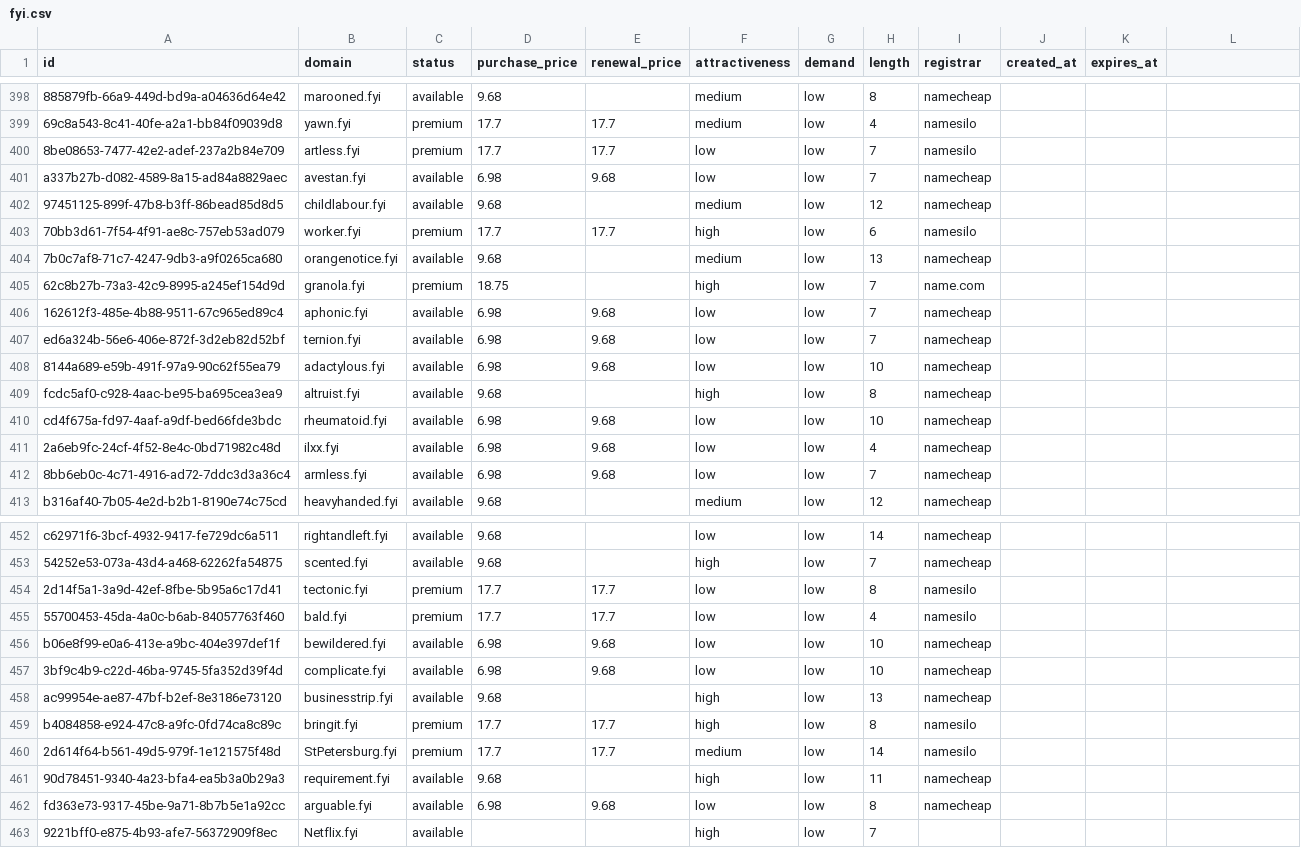
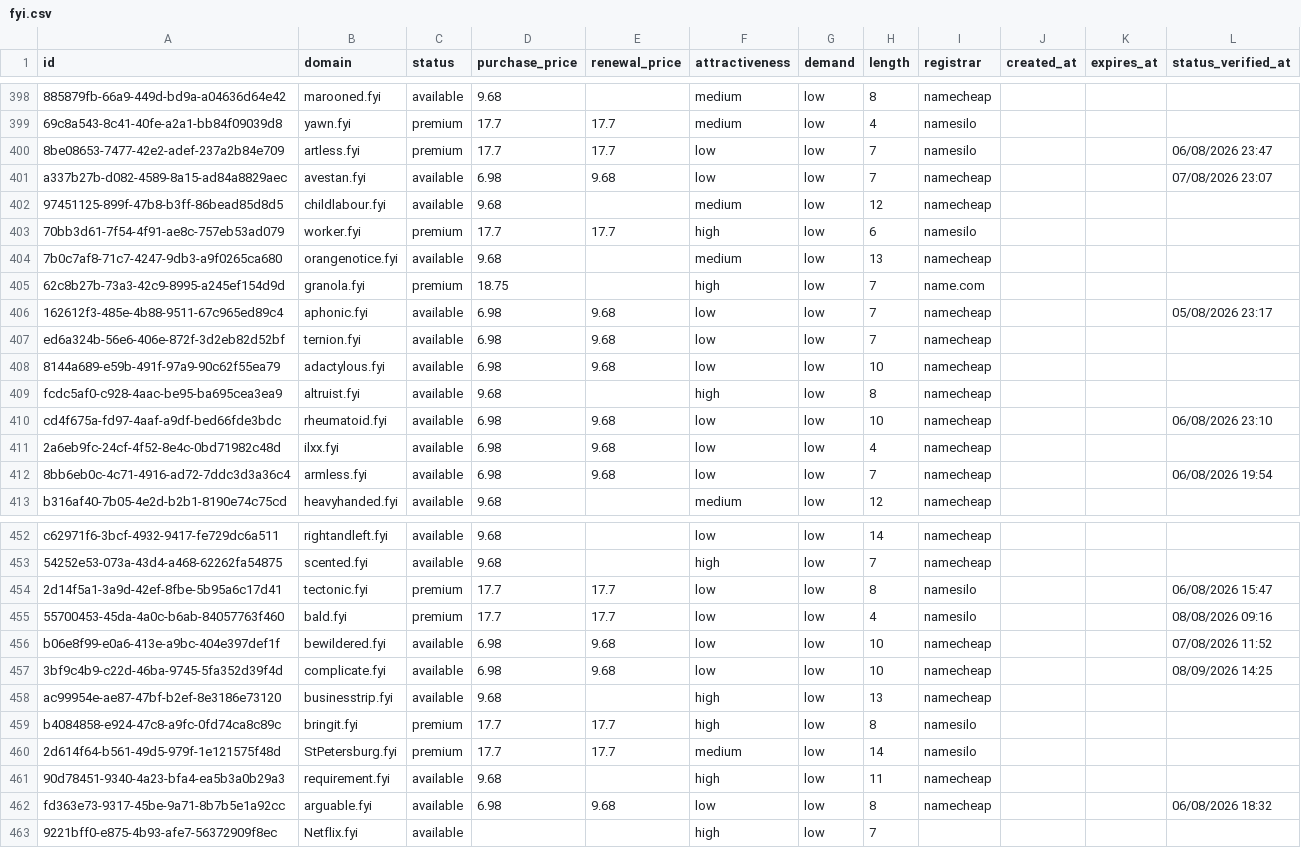
Before and after one commit to UniqueDomains/fyi-oneword-domains, a CSV file: fyi.csv, drawn as a sheet; only a part is shown, gaps mark what is left out; the diff covers the shown part only; the diff names each change by its address in the sheet, - before the commit and + after, or states it on an @@ line.

```diff
--- a/fyi.csv
+++ b/fyi.csv
-L1: (empty)
+L1: status_verified_at
-L400 (status_verified_at): (empty)
+L400 (status_verified_at): 06/08/2026 23:47
-L401 (status_verified_at): (empty)
+L401 (status_verified_at): 07/08/2026 23:07
-L406 (status_verified_at): (empty)
+L406 (status_verified_at): 05/08/2026 23:17
-L410 (status_verified_at): (empty)
+L410 (status_verified_at): 06/08/2026 23:10
-L412 (status_verified_at): (empty)
+L412 (status_verified_at): 06/08/2026 19:54
-L454 (status_verified_at): (empty)
+L454 (status_verified_at): 06/08/2026 15:47
-L455 (status_verified_at): (empty)
+L455 (status_verified_at): 08/08/2026 09:16
-L456 (status_verified_at): (empty)
+L456 (status_verified_at): 07/08/2026 11:52
-L457 (status_verified_at): (empty)
+L457 (status_verified_at): 08/09/2026 14:25
-L462 (status_verified_at): (empty)
+L462 (status_verified_at): 06/08/2026 18:32
```
Also changed, not shown: 128 edited cells elsewhere in this file, 6 other files.
